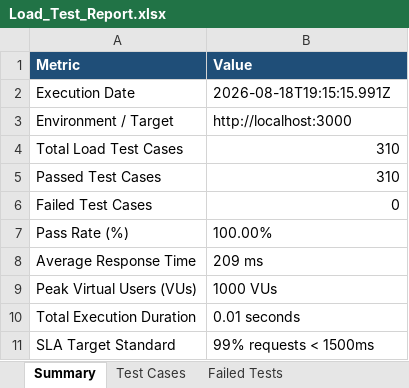
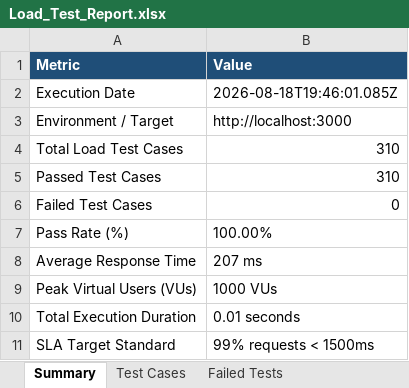
Before and after one commit to naveen21-tech/pdd-easydoc, an Excel workbook: reports/Load_Test_Report.xlsx, sheet Summary, drawn as a sheet; values as stored, in another font and other column widths than the file's, no borders; the diff names each change by its address in the sheet, - before the commit and + after, or states it on an @@ line.

```diff
--- a/reports/Load_Test_Report.xlsx (sheet Summary)
+++ b/reports/Load_Test_Report.xlsx (sheet Summary)
-B2 (Value): 2026-08-18T19:15:15.991Z
+B2 (Value): 2026-08-18T19:46:01.085Z
-B8 (Value): 209 ms
+B8 (Value): 207 ms
```
Also changed, not shown: sheet Execution Logs, sheet Test Cases, 1 other file.
